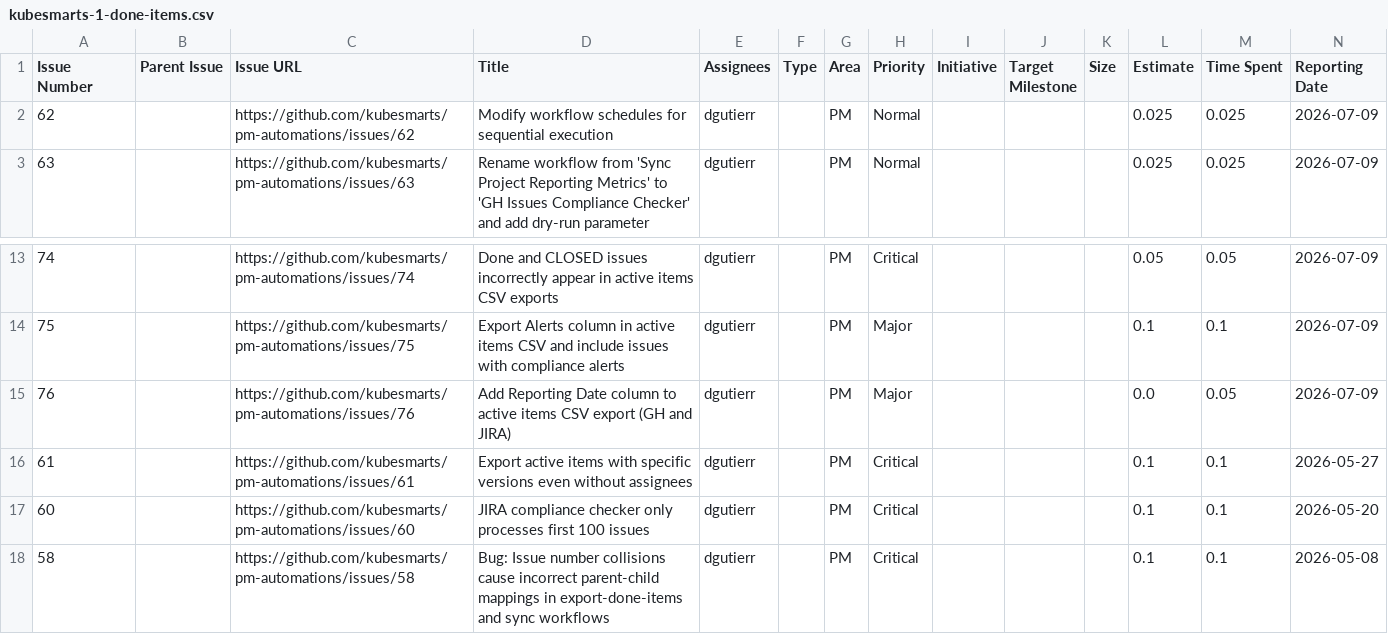
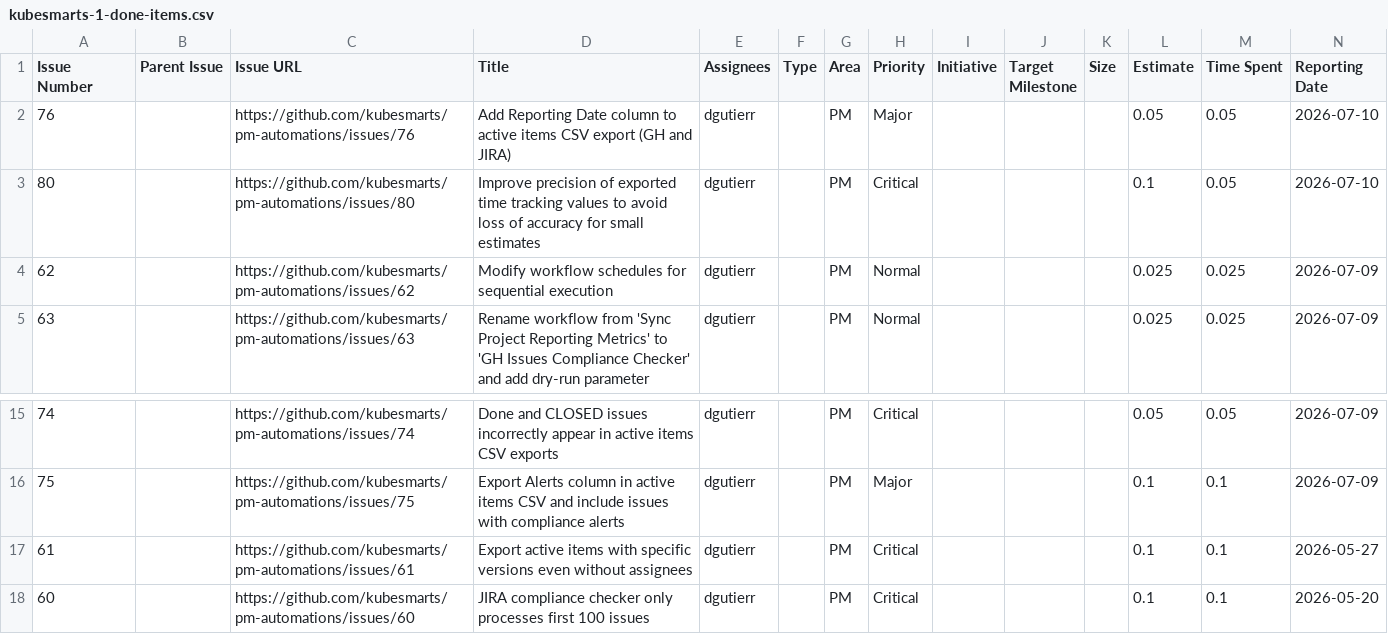
Before and after one commit to kubesmarts/pm-automations, a CSV file: exports/kubesmarts-1-done-items.csv, drawn as a sheet; only a part is shown, gaps mark what is left out; the shorter side is filled out with more unchanged rows; removed rows and columns are numbered as before the commit, all else as after; rows hold the shown columns only; the diff names each change by its address in the sheet, - before the commit and + after, or states it on an @@ line.

```diff
--- a/exports/kubesmarts-1-done-items.csv
+++ b/exports/kubesmarts-1-done-items.csv
+row 2: 76 |  | https://github.com/kubesmarts/pm-automations/issues/76 | Add Reporting Date column to active items CSV export (GH and JIRA) | dgutierr |  | PM | Major |  |  |  | 0.05 | 0.05 | 2026-07-10
+row 3: 80 |  | https://github.com/kubesmarts/pm-automations/issues/80 | Improve precision of exported time tracking values to avoid loss of accuracy for small estimates | dgutierr |  | PM | Critical |  |  |  | 0.1 | 0.05 | 2026-07-10
-row 15: 76 |  | https://github.com/kubesmarts/pm-automations/issues/76 | Add Reporting Date column to active items CSV export (GH and JIRA) | dgutierr |  | PM | Major |  |  |  | 0.0 | 0.05 | 2026-07-09
```
